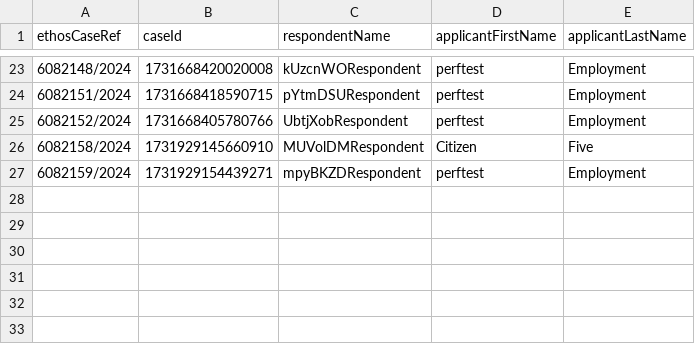
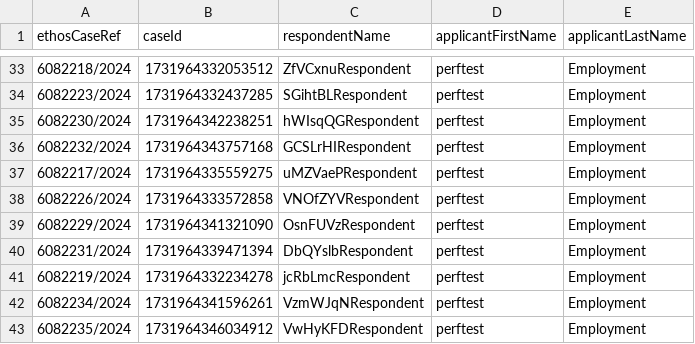
Before and after one commit to hmcts/et-performance, a CSV file: src/gatling/resources/E3CaseLinkData.csv, drawn as a sheet; only a part is shown, gaps mark what is left out; the diff covers the shown part only.

```diff
--- a/src/gatling/resources/E3CaseLinkData.csv
+++ b/src/gatling/resources/E3CaseLinkData.csv
@@ -23,5 +33,11 @@ ethosCaseRef,caseId,respondentName,applicantFirstName,applicantLastName
-6082148/2024,1731668420020008,kUzcnWORespondent,perftest,Employment
-6082151/2024,1731668418590715,pYtmDSURespondent,perftest,Employment
-6082152/2024,1731668405780766,UbtjXobRespondent,perftest,Employment
-6082158/2024,1731929145660910,MUVolDMRespondent,Citizen,Five
-6082159/2024,1731929154439271,mpyBKZDRespondent,perftest,Employment
+6082218/2024,1731964332053512,ZfVCxnuRespondent,perftest,Employment
+6082223/2024,1731964332437285,SGihtBLRespondent,perftest,Employment
+6082230/2024,1731964342238251,hWIsqQGRespondent,perftest,Employment
+6082232/2024,1731964343757168,GCSLrHIRespondent,perftest,Employment
+6082217/2024,1731964335559275,uMZVaePRespondent,perftest,Employment
+6082226/2024,1731964333572858,VNOfZYVRespondent,perftest,Employment
+6082229/2024,1731964341321090,OsnFUVzRespondent,perftest,Employment
+6082231/2024,1731964339471394,DbQYslbRespondent,perftest,Employment
+6082219/2024,1731964332234278,jcRbLmcRespondent,perftest,Employment
+6082234/2024,1731964341596261,VzmWJqNRespondent,perftest,Employment
+6082235/2024,1731964346034912,VwHyKFDRespondent,perftest,Employment
```
Also changed, not shown: 11 added rows, 1 removed row and 57 edited cells elsewhere in this file, src/gatling/resources/ETCitizenUsers.csv, 3 other files.
